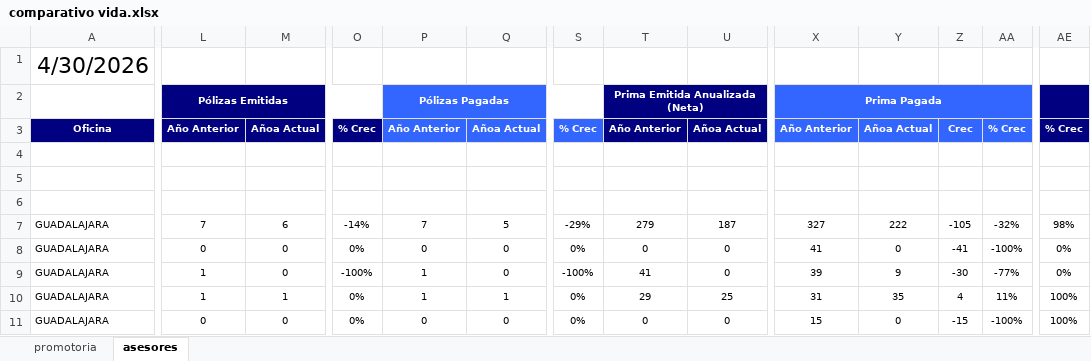
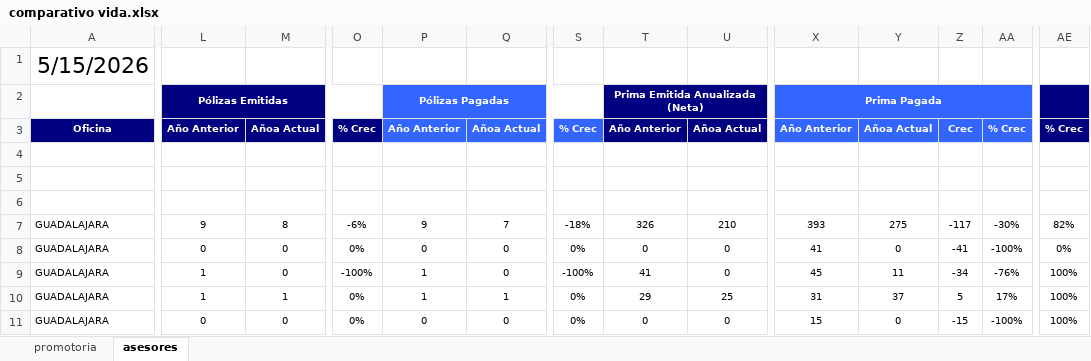
Before and after one commit to davalosdiego833/paneldecampanas, an Excel workbook: administrador/comparativo_vida/comparativo vida.xlsx, sheet asesores, drawn as a sheet; only a part is shown, gaps mark what is left out; values as stored, in another font and other column widths than the file's, no borders; conditional formats not drawn; the diff covers the shown part only; the diff names each change by its address in the sheet, - before the commit and + after, or states it on an @@ line.

Commit message:
data: Actualización automática de reportes (2026-05-25 09:47)

```diff
--- a/administrador/comparativo_vida/comparativo vida.xlsx (sheet asesores)
+++ b/administrador/comparativo_vida/comparativo vida.xlsx (sheet asesores)
-A1: 4/30/2026
+A1: 5/15/2026
-L7: 7
+L7: 9
-M7: 6
+M7: 8
-O7: -14%
+O7: -6%
-P7: 7
+P7: 9
-Q7: 5
+Q7: 7
-S7: -29%
+S7: -18%
-T7: 279
+T7: 326
-U7: 187
+U7: 210
-X7: 327
+X7: 393
-Y7: 222
+Y7: 275
-Z7: -105
+Z7: -117
-AA7: -32%
+AA7: -30%
-AE7: 98%
+AE7: 82%
-X9: 39
+X9: 45
-Y9: 9
+Y9: 11
-Z9: -30
+Z9: -34
-AA9: -77%
+AA9: -76%
-AE9: 0%
+AE9: 100%
-Y10: 35
+Y10: 37
-Z10: 4
+Z10: 5
-AA10: 11%
+AA10: 17%
```
Also changed, not shown: 377 edited cells elsewhere in this sheet, sheet promotoria, administrador/pagado_emitidido/pagado_emitido.xlsx, 7 other files.
